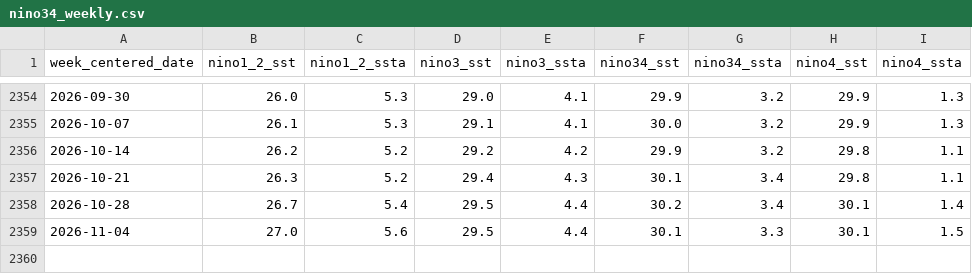
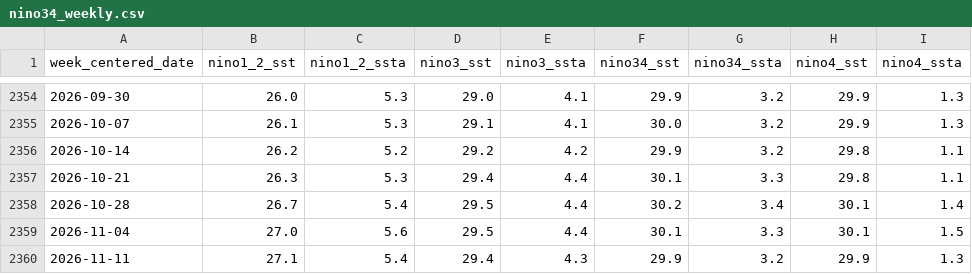
Before and after one commit to CaioLSouza/criptos_price_prediction, a CSV file: input_data/nino34_weekly.csv, drawn as a sheet; only a part is shown, gaps mark what is left out.

```diff
--- a/input_data/nino34_weekly.csv
+++ b/input_data/nino34_weekly.csv
@@ -2356,4 +2356,5 @@ week_centered_date,nino1_2_sst,nino1_2_ssta,nino3_sst,nino3_ssta,nino34_sst,nino
 2026-10-14,26.2,5.2,29.2,4.2,29.9,3.2,29.8,1.1
-2026-10-21,26.3,5.2,29.4,4.3,30.1,3.4,29.8,1.1
+2026-10-21,26.3,5.3,29.4,4.4,30.1,3.3,29.8,1.1
 2026-10-28,26.7,5.4,29.5,4.4,30.2,3.4,30.1,1.4
 2026-11-04,27.0,5.6,29.5,4.4,30.1,3.3,30.1,1.5
+2026-11-11,27.1,5.4,29.4,4.3,29.9,3.2,29.9,1.3
```
